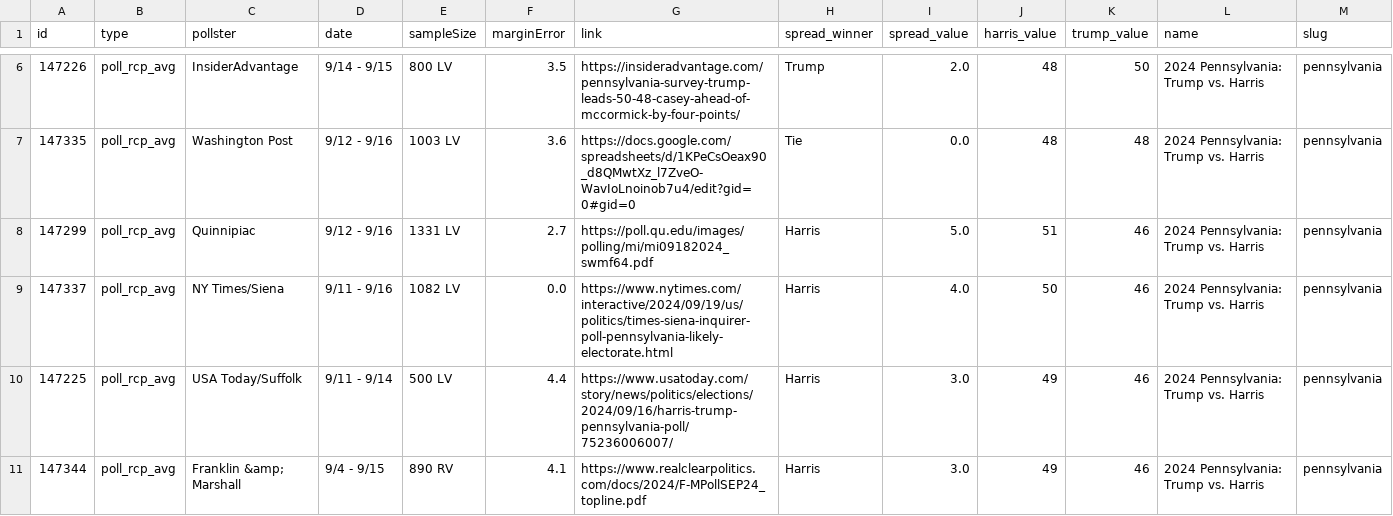
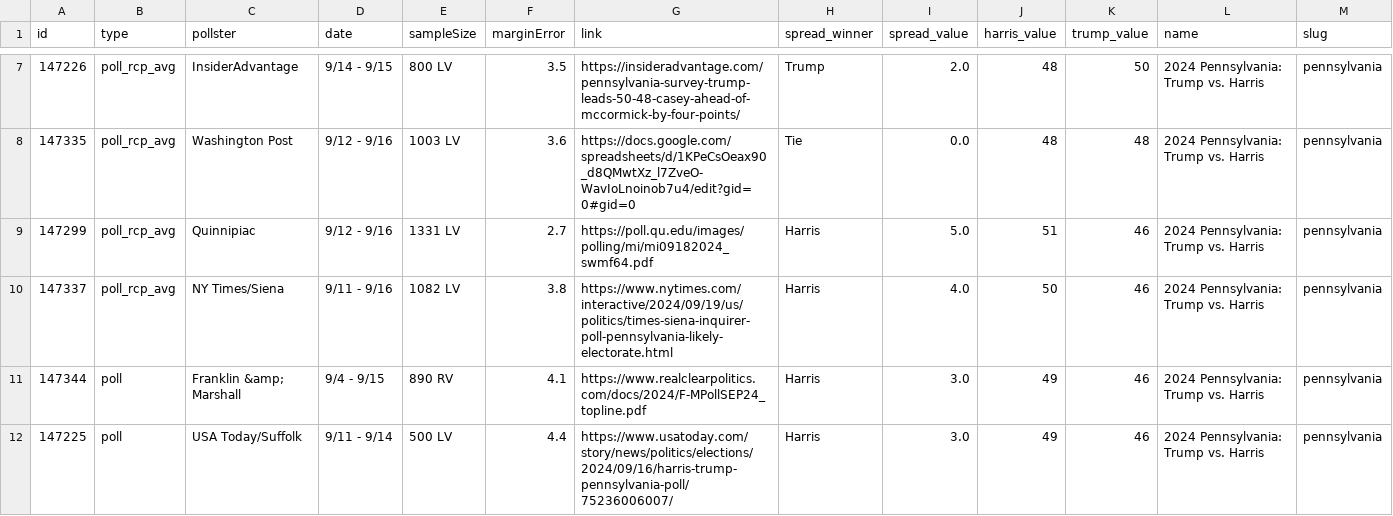
Before and after one commit to stiles/polls, a CSV file: data/polls/pennsylvania.csv, drawn as a sheet; only a part is shown, gaps mark what is left out; removed rows and columns are numbered as before the commit, all else as after; rows hold the shown columns only; the diff covers the shown part only; the diff names each change by its address in the sheet, - before the commit and + after, or states it on an @@ line.

```diff
--- a/data/polls/pennsylvania.csv
+++ b/data/polls/pennsylvania.csv
-F10 (marginError): 0.0
+F10 (marginError): 3.8
-row 10: 147225 | poll_rcp_avg | USA Today/Suffolk | 9/11 - 9/14 | 500 LV | 4.4 | https://www.usatoday.com/story/news/politics/elections/2024/09/16/harris-trump-pennsylvania-poll/75236006007/ | Harris | 3.0 | 49 | 46 | 2024 Pennsylvania: Trump vs. Harris | pennsylvania
-B11 (type): poll_rcp_avg
+B11 (type): poll
+row 12: 147225 | poll | USA Today/Suffolk | 9/11 - 9/14 | 500 LV | 4.4 | https://www.usatoday.com/story/news/politics/elections/2024/09/16/harris-trump-pennsylvania-poll/75236006007/ | Harris | 3.0 | 49 | 46 | 2024 Pennsylvania: Trump vs. Harris | pennsylvania
```
Also changed, not shown: 1 added row and 6 edited cells elsewhere in this file, data/polls_avg/pennsylvania.csv, 11 other files.
